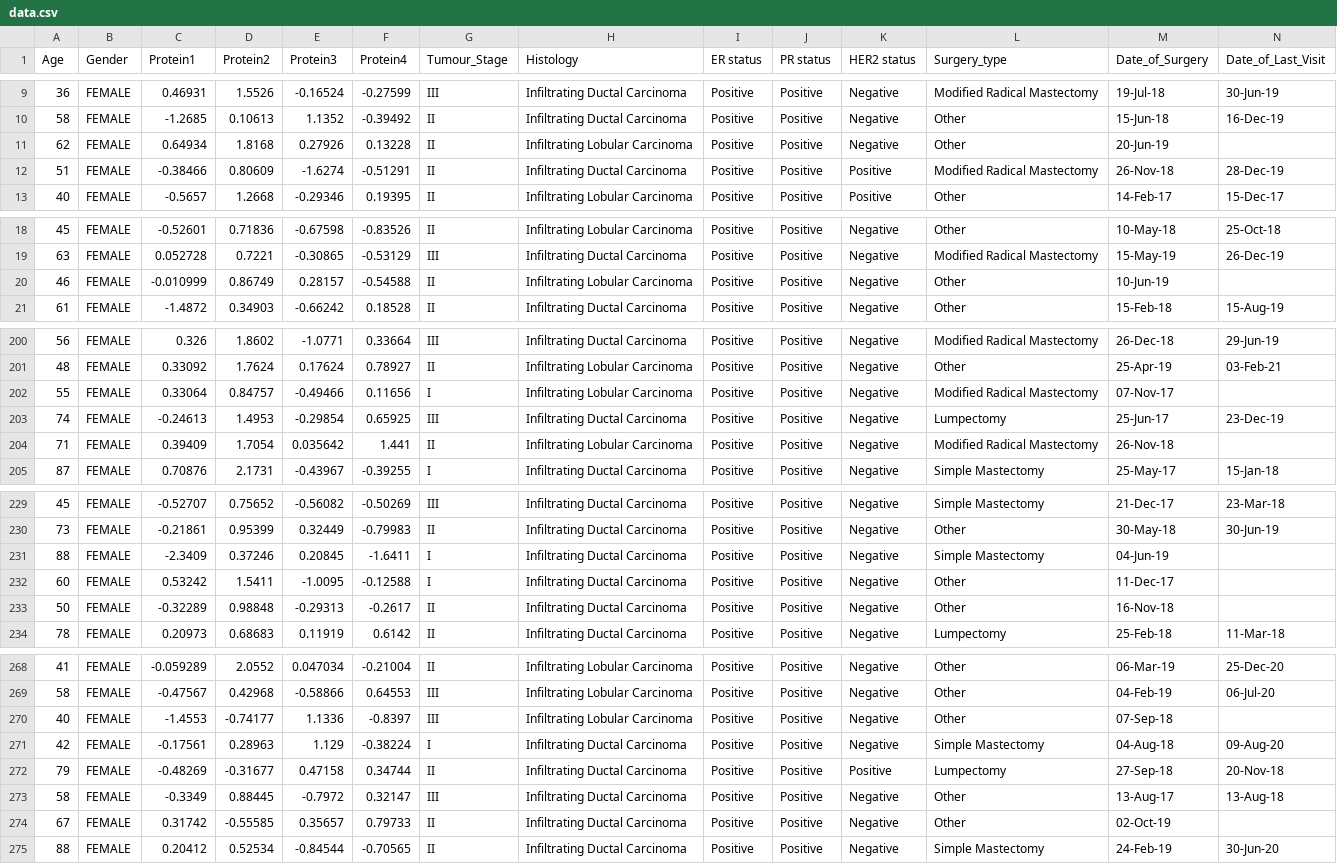
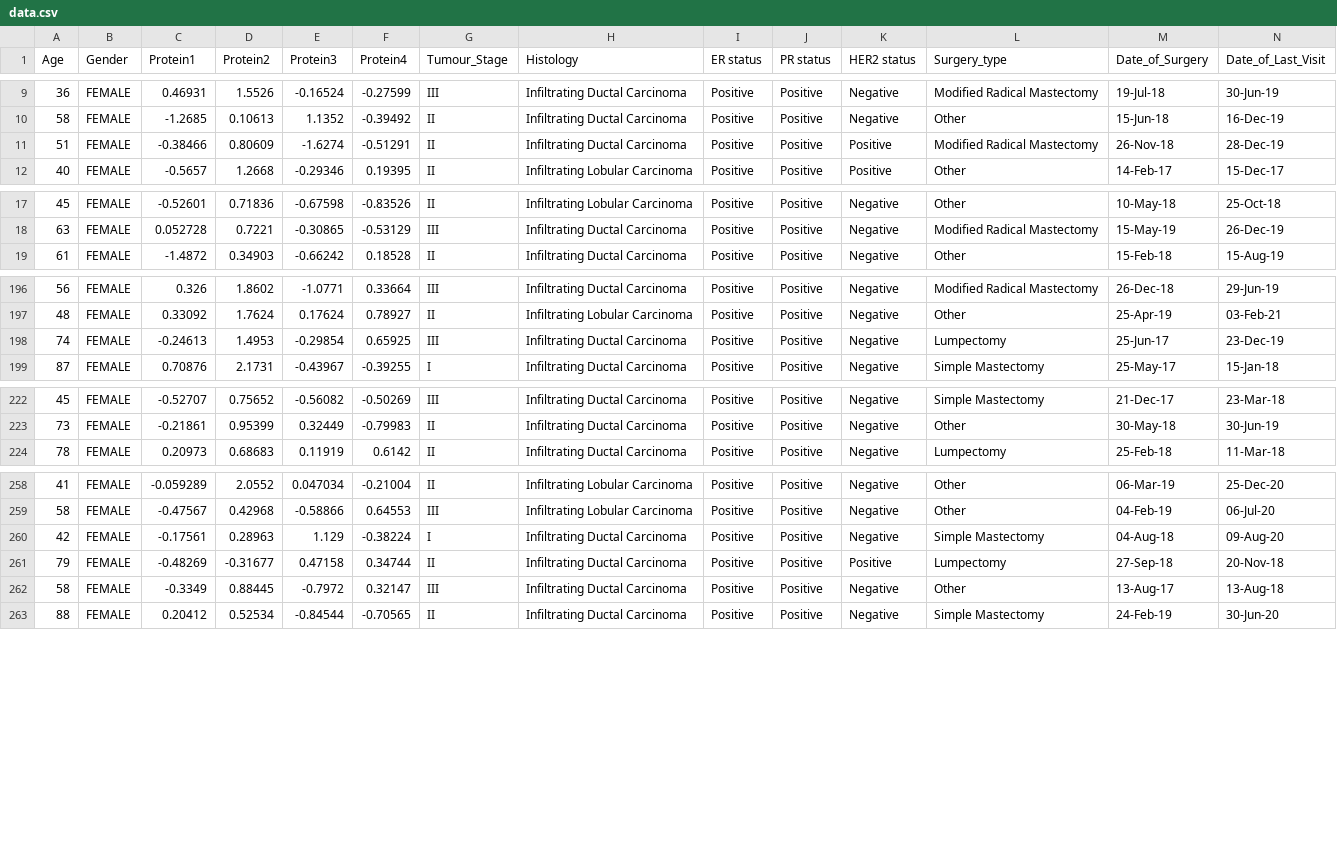
Before and after one commit to Priyanshi-Vishwakarma22/Breast_Cancer_Detection, a CSV file: artifacts/data.csv, drawn as a sheet; only a part is shown, gaps mark what is left out; rows hold the shown columns only; the diff covers the shown part only; the diff names each change by its address in the sheet, - before the commit and + after, or states it on an @@ line.

```diff
--- a/artifacts/data.csv
+++ b/artifacts/data.csv
-row 11: 62 | FEMALE | 0.64934 | 1.8168 | 0.27926 | 0.13228 | II | Infiltrating Lobular Carcinoma | Positive | Positive | Negative | Other | 20-Jun-19
-row 20: 46 | FEMALE | -0.010999 | 0.86749 | 0.28157 | -0.54588 | II | Infiltrating Lobular Carcinoma | Positive | Positive | Negative | Other | 10-Jun-19
-row 202: 55 | FEMALE | 0.33064 | 0.84757 | -0.49466 | 0.11656 | I | Infiltrating Lobular Carcinoma | Positive | Positive | Negative | Modified Radical Mastectomy | 07-Nov-17
-row 204: 71 | FEMALE | 0.39409 | 1.7054 | 0.035642 | 1.441 | II | Infiltrating Lobular Carcinoma | Positive | Positive | Negative | Modified Radical Mastectomy | 26-Nov-18
-row 231: 88 | FEMALE | -2.3409 | 0.37246 | 0.20845 | -1.6411 | I | Infiltrating Ductal Carcinoma | Positive | Positive | Negative | Simple Mastectomy | 04-Jun-19
-row 232: 60 | FEMALE | 0.53242 | 1.5411 | -1.0095 | -0.12588 | I | Infiltrating Ductal Carcinoma | Positive | Positive | Negative | Other | 11-Dec-17
-row 233: 50 | FEMALE | -0.32289 | 0.98848 | -0.29313 | -0.2617 | II | Infiltrating Ductal Carcinoma | Positive | Positive | Negative | Other | 16-Nov-18
-row 270: 40 | FEMALE | -1.4553 | -0.74177 | 1.1336 | -0.8397 | III | Infiltrating Lobular Carcinoma | Positive | Positive | Negative | Other | 07-Sep-18
-row 274: 67 | FEMALE | 0.31742 | -0.55585 | 0.35657 | 0.79733 | II | Infiltrating Ductal Carcinoma | Positive | Positive | Negative | Other | 02-Oct-19
```
Also changed, not shown: 4 removed rows elsewhere in this file, artifacts/test.csv, artifacts/train.csv, 21 other files.
